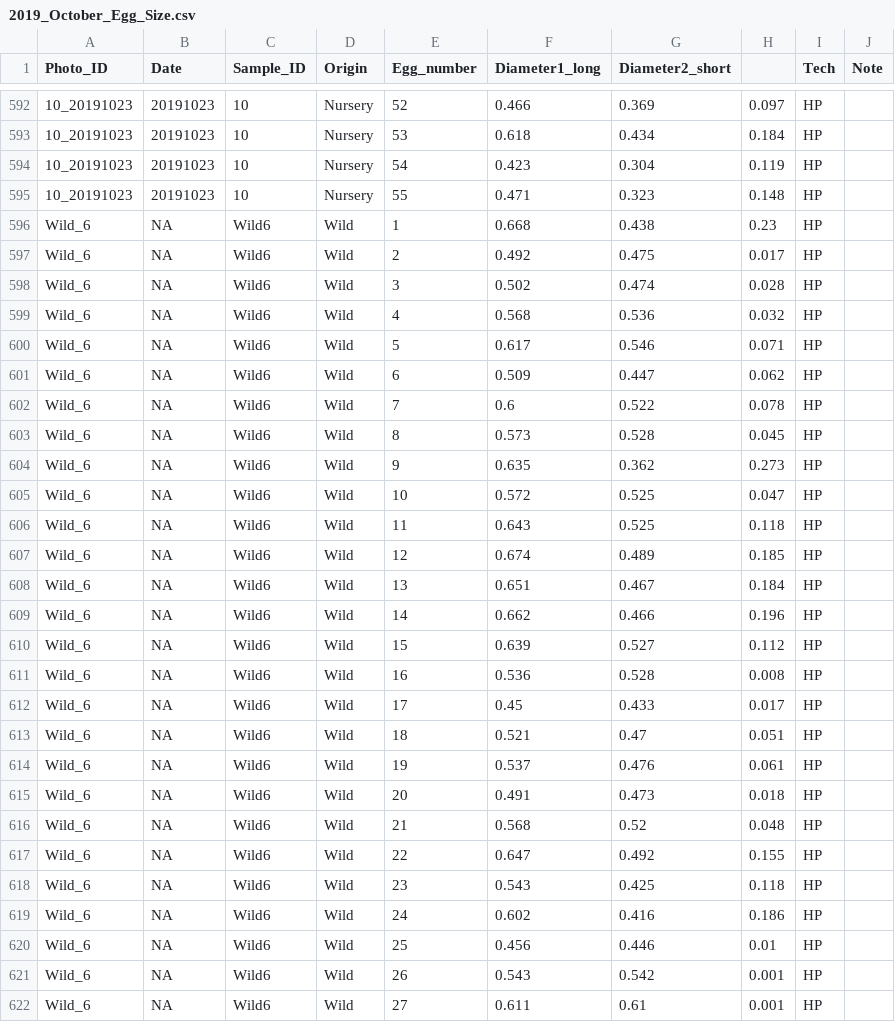
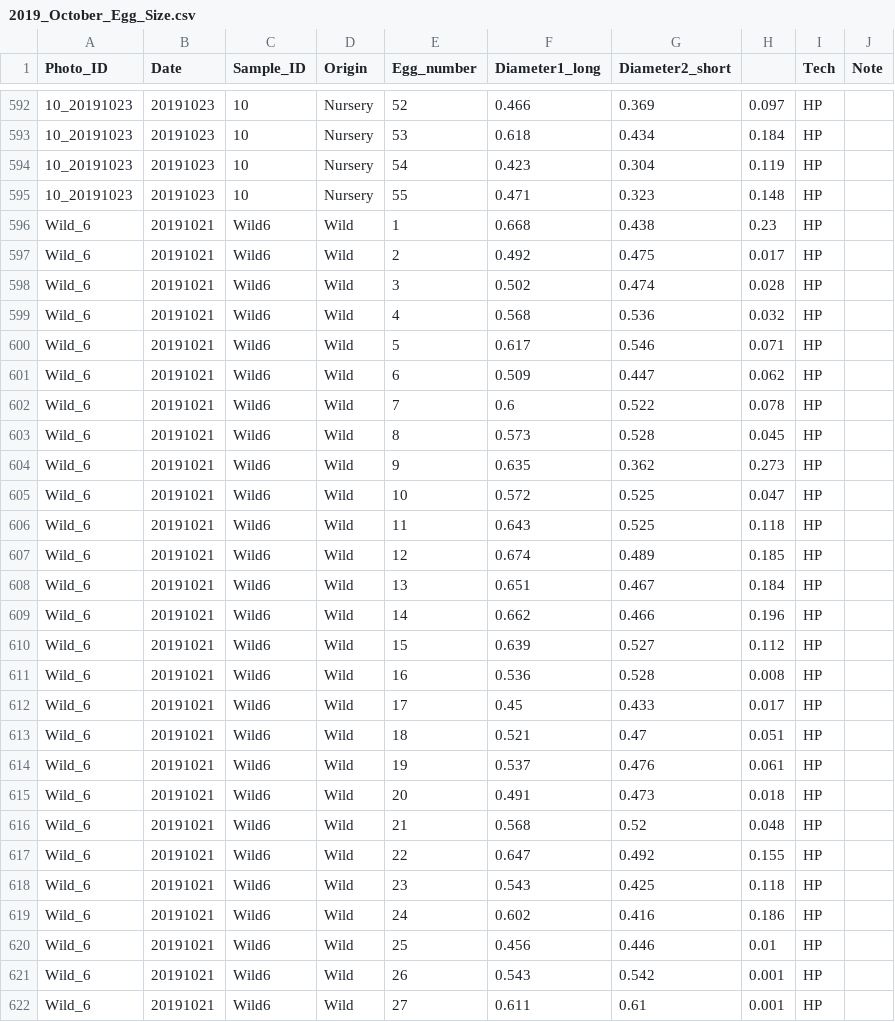
Before and after one commit to dconetta/Apul_Spawning_Nurs.vs.Wild, a CSV file: RAnalysis/Data/Oct_2019/2019_October_Egg_Size.csv, drawn as a sheet; only a part is shown, gaps mark what is left out; the diff covers the shown part only.

Commit message:
Adding Oct_2020 Egg Size and adding date to Wild_6 in Oct_2019 Egg Size

```diff
--- a/RAnalysis/Data/Oct_2019/2019_October_Egg_Size.csv
+++ b/RAnalysis/Data/Oct_2019/2019_October_Egg_Size.csv
@@ -595,28 +595,28 @@ Photo_ID,Date,Sample_ID,Origin,Egg_number,Diameter1_long,Diameter2_short,,Tech,N
 10_20191023,20191023,10,Nursery,55,0.471,0.323,0.148,HP,
-Wild_6,NA,Wild6,Wild,1,0.668,0.438,0.23,HP,
-Wild_6,NA,Wild6,Wild,2,0.492,0.475,0.017,HP,
-Wild_6,NA,Wild6,Wild,3,0.502,0.474,0.028,HP,
-Wild_6,NA,Wild6,Wild,4,0.568,0.536,0.032,HP,
-Wild_6,NA,Wild6,Wild,5,0.617,0.546,0.071,HP,
-Wild_6,NA,Wild6,Wild,6,0.509,0.447,0.062,HP,
-Wild_6,NA,Wild6,Wild,7,0.6,0.522,0.078,HP,
-Wild_6,NA,Wild6,Wild,8,0.573,0.528,0.045,HP,
-Wild_6,NA,Wild6,Wild,9,0.635,0.362,0.273,HP,
-Wild_6,NA,Wild6,Wild,10,0.572,0.525,0.047,HP,
-Wild_6,NA,Wild6,Wild,11,0.643,0.525,0.118,HP,
-Wild_6,NA,Wild6,Wild,12,0.674,0.489,0.185,HP,
-Wild_6,NA,Wild6,Wild,13,0.651,0.467,0.184,HP,
-Wild_6,NA,Wild6,Wild,14,0.662,0.466,0.196,HP,
-Wild_6,NA,Wild6,Wild,15,0.639,0.527,0.112,HP,
-Wild_6,NA,Wild6,Wild,16,0.536,0.528,0.008,HP,
-Wild_6,NA,Wild6,Wild,17,0.45,0.433,0.017,HP,
-Wild_6,NA,Wild6,Wild,18,0.521,0.47,0.051,HP,
-Wild_6,NA,Wild6,Wild,19,0.537,0.476,0.061,HP,
-Wild_6,NA,Wild6,Wild,20,0.491,0.473,0.018,HP,
-Wild_6,NA,Wild6,Wild,21,0.568,0.52,0.048,HP,
-Wild_6,NA,Wild6,Wild,22,0.647,0.492,0.155,HP,
-Wild_6,NA,Wild6,Wild,23,0.543,0.425,0.118,HP,
-Wild_6,NA,Wild6,Wild,24,0.602,0.416,0.186,HP,
-Wild_6,NA,Wild6,Wild,25,0.456,0.446,0.01,HP,
-Wild_6,NA,Wild6,Wild,26,0.543,0.542,0.001,HP,
-Wild_6,NA,Wild6,Wild,27,0.611,0.61,0.001,HP,
+Wild_6,20191021,Wild6,Wild,1,0.668,0.438,0.23,HP,
+Wild_6,20191021,Wild6,Wild,2,0.492,0.475,0.017,HP,
+Wild_6,20191021,Wild6,Wild,3,0.502,0.474,0.028,HP,
+Wild_6,20191021,Wild6,Wild,4,0.568,0.536,0.032,HP,
+Wild_6,20191021,Wild6,Wild,5,0.617,0.546,0.071,HP,
+Wild_6,20191021,Wild6,Wild,6,0.509,0.447,0.062,HP,
+Wild_6,20191021,Wild6,Wild,7,0.6,0.522,0.078,HP,
+Wild_6,20191021,Wild6,Wild,8,0.573,0.528,0.045,HP,
+Wild_6,20191021,Wild6,Wild,9,0.635,0.362,0.273,HP,
+Wild_6,20191021,Wild6,Wild,10,0.572,0.525,0.047,HP,
+Wild_6,20191021,Wild6,Wild,11,0.643,0.525,0.118,HP,
+Wild_6,20191021,Wild6,Wild,12,0.674,0.489,0.185,HP,
+Wild_6,20191021,Wild6,Wild,13,0.651,0.467,0.184,HP,
+Wild_6,20191021,Wild6,Wild,14,0.662,0.466,0.196,HP,
+Wild_6,20191021,Wild6,Wild,15,0.639,0.527,0.112,HP,
+Wild_6,20191021,Wild6,Wild,16,0.536,0.528,0.008,HP,
+Wild_6,20191021,Wild6,Wild,17,0.45,0.433,0.017,HP,
+Wild_6,20191021,Wild6,Wild,18,0.521,0.47,0.051,HP,
+Wild_6,20191021,Wild6,Wild,19,0.537,0.476,0.061,HP,
+Wild_6,20191021,Wild6,Wild,20,0.491,0.473,0.018,HP,
+Wild_6,20191021,Wild6,Wild,21,0.568,0.52,0.048,HP,
+Wild_6,20191021,Wild6,Wild,22,0.647,0.492,0.155,HP,
+Wild_6,20191021,Wild6,Wild,23,0.543,0.425,0.118,HP,
+Wild_6,20191021,Wild6,Wild,24,0.602,0.416,0.186,HP,
+Wild_6,20191021,Wild6,Wild,25,0.456,0.446,0.01,HP,
+Wild_6,20191021,Wild6,Wild,26,0.543,0.542,0.001,HP,
+Wild_6,20191021,Wild6,Wild,27,0.611,0.61,0.001,HP,
```
Also changed, not shown: 38 edited cells elsewhere in this file, 1 other file.
